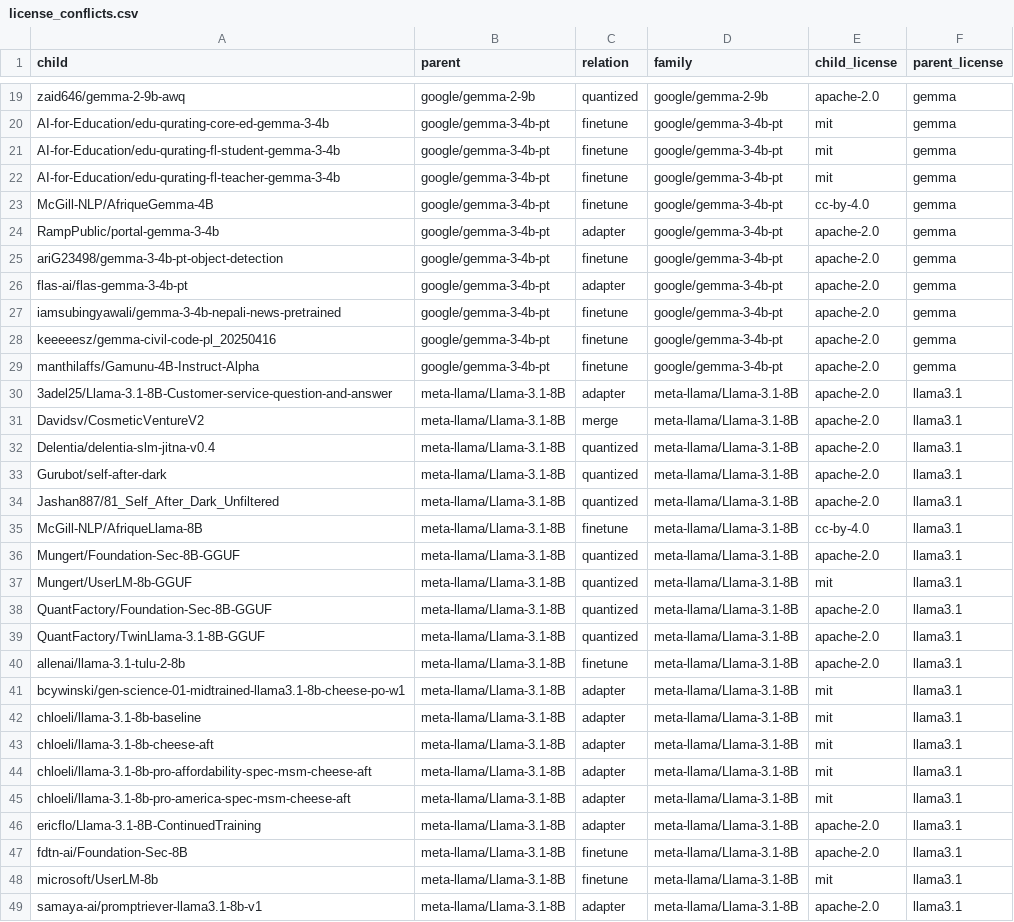
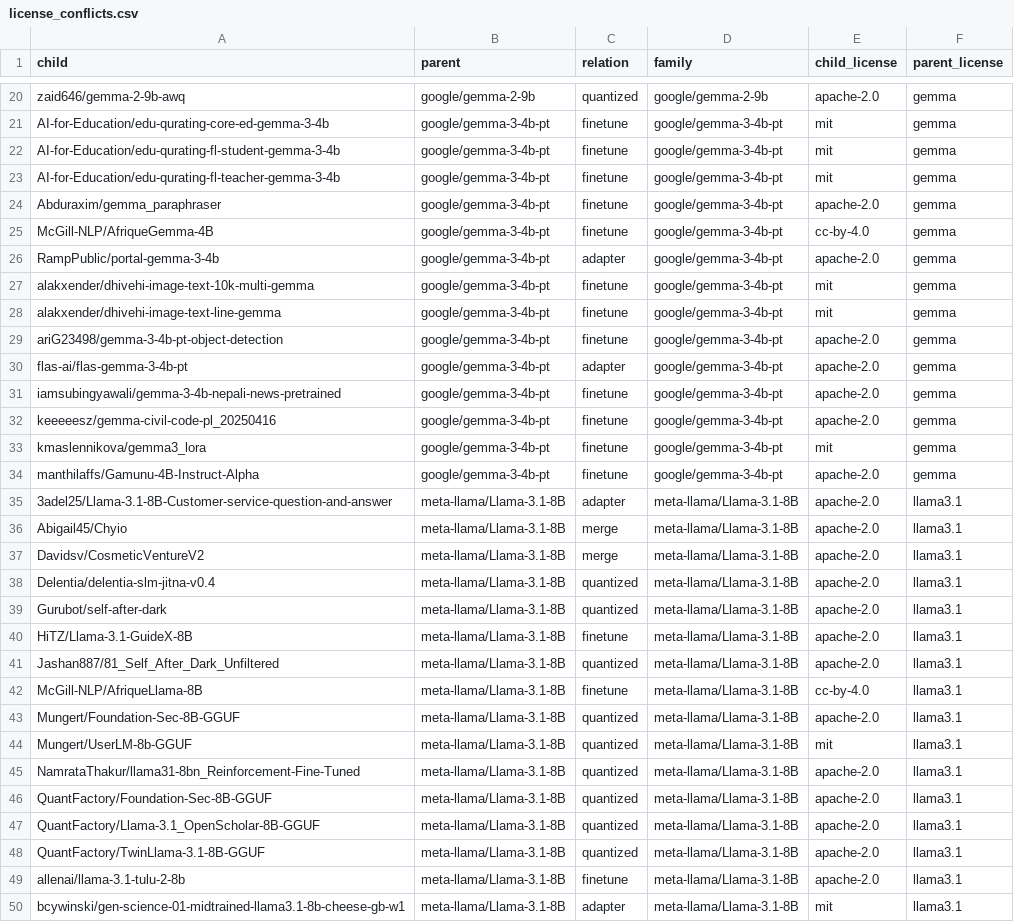
Before and after one commit to igris-ap/hf-ecosystem, a CSV file: results/license_conflicts.csv, drawn as a sheet; only a part is shown, gaps mark what is left out; the shorter side is filled out with more unchanged rows; the diff covers the shown part only; the diff names each change by its address in the sheet, - before the commit and + after, or states it on an @@ line.

```diff
--- a/results/license_conflicts.csv
+++ b/results/license_conflicts.csv
+row 24: Abduraxim/gemma_paraphraser | google/gemma-3-4b-pt | finetune | google/gemma-3-4b-pt | apache-2.0 | gemma
+row 27: alakxender/dhivehi-image-text-10k-multi-gemma | google/gemma-3-4b-pt | finetune | google/gemma-3-4b-pt | mit | gemma
+row 28: alakxender/dhivehi-image-text-line-gemma | google/gemma-3-4b-pt | finetune | google/gemma-3-4b-pt | mit | gemma
+row 33: kmaslennikova/gemma3_lora | google/gemma-3-4b-pt | finetune | google/gemma-3-4b-pt | mit | gemma
+row 36: Abigail45/Chyio | meta-llama/Llama-3.1-8B | merge | meta-llama/Llama-3.1-8B | apache-2.0 | llama3.1
+row 40: HiTZ/Llama-3.1-GuideX-8B | meta-llama/Llama-3.1-8B | finetune | meta-llama/Llama-3.1-8B | apache-2.0 | llama3.1
+row 45: NamrataThakur/llama31-8bn_Reinforcement-Fine-Tuned | meta-llama/Llama-3.1-8B | quantized | meta-llama/Llama-3.1-8B | apache-2.0 | llama3.1
+row 47: QuantFactory/Llama-3.1_OpenScholar-8B-GGUF | meta-llama/Llama-3.1-8B | quantized | meta-llama/Llama-3.1-8B | apache-2.0 | llama3.1
+row 50: bcywinski/gen-science-01-midtrained-llama3.1-8b-cheese-gb-w1 | meta-llama/Llama-3.1-8B | adapter | meta-llama/Llama-3.1-8B | mit | llama3.1
```
Also changed, not shown: 20 added rows elsewhere in this file, results/cross_family_links.csv, results/data_quality.csv, 35 other files.
